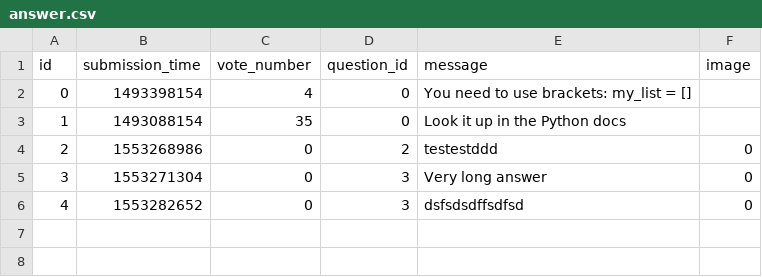
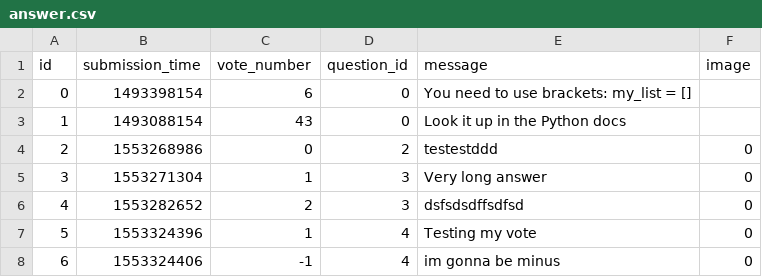
Before and after one commit to MartonTevald/ask-mate-python, a CSV file: answer.csv, drawn as a sheet.

Commit message:
working answer vote,juhuu

```diff
--- a/answer.csv
+++ b/answer.csv
@@ -1,6 +1,8 @@
 id,submission_time,vote_number,question_id,message,image
-0,1493398154,4,0,You need to use brackets: my_list = [],
-1,1493088154,35,0,Look it up in the Python docs,
+0,1493398154,6,0,You need to use brackets: my_list = [],
+1,1493088154,43,0,Look it up in the Python docs,
 2,1553268986,0,2,testestddd,0
-3,1553271304,0,3,Very long answer,0
-4,1553282652,0,3,dsfsdsdffsdfsd,0
+3,1553271304,1,3,Very long answer,0
+4,1553282652,2,3,dsfsdsdffsdfsd,0
+5,1553324396,1,4,Testing my vote,0
+6,1553324406,-1,4,im gonna be minus,0
```
Also changed, not shown: question.csv, 3 other files.
